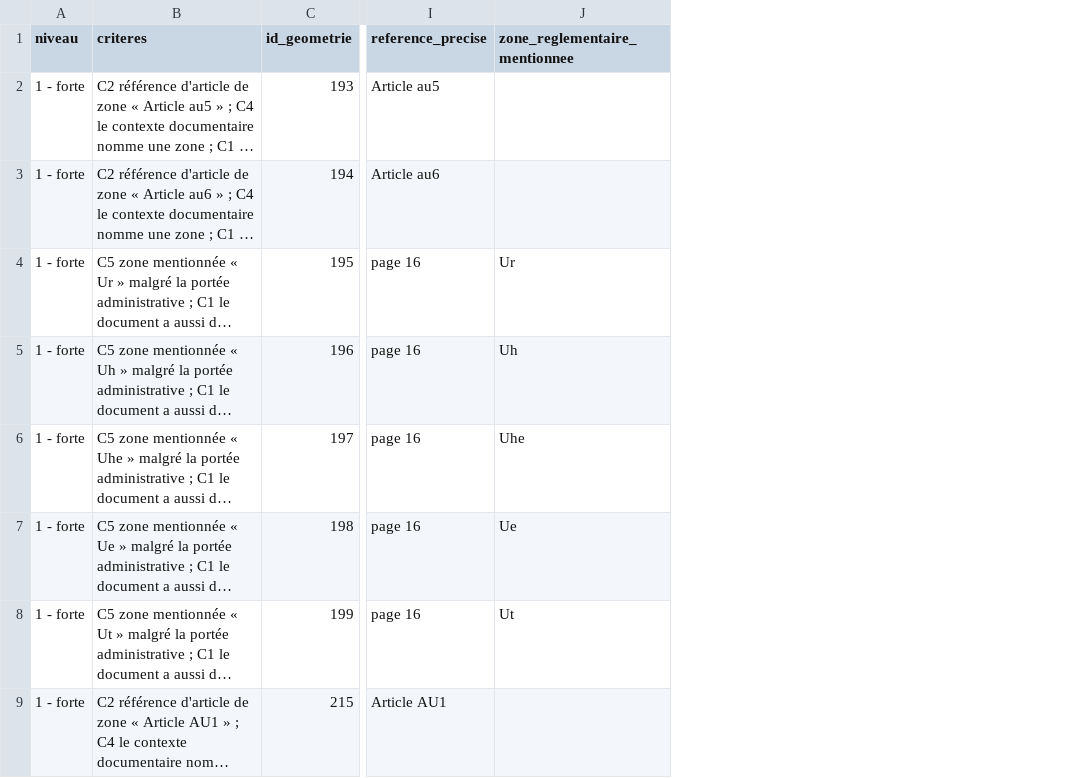
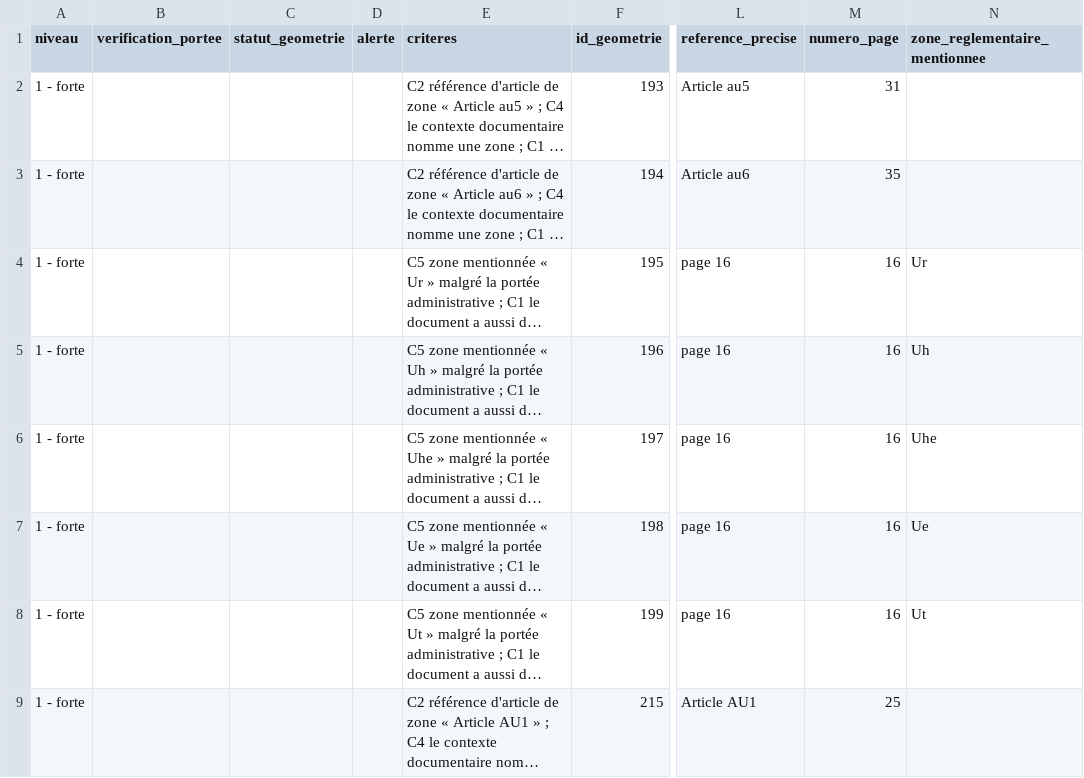
Before and after one commit to nantodevison/diagbruit.beta.gouv.fr, a CSV file: poc-urbanisme-plu/output/067_horsEurometropole/etape4_067_portee_a_verifier.csv, drawn as a sheet; only a part is shown, gaps mark what is left out; long unchanged cells end in …; the diff names each change by its address in the sheet, - before the commit and + after, or states it on an @@ line.

```diff
--- a/poc-urbanisme-plu/output/067_horsEurometropole/etape4_067_portee_a_verifier.csv
+++ b/poc-urbanisme-plu/output/067_horsEurometropole/etape4_067_portee_a_verifier.csv
+column B (verification_portee), empty
+column C (statut_geometrie), empty
+column D (alerte), empty
+column M (numero_page), rows 2-9: 31 | 35 | 16 | 16 | 16 | 16 | 16 | 25
```
Also changed, not shown: 4 other files.
